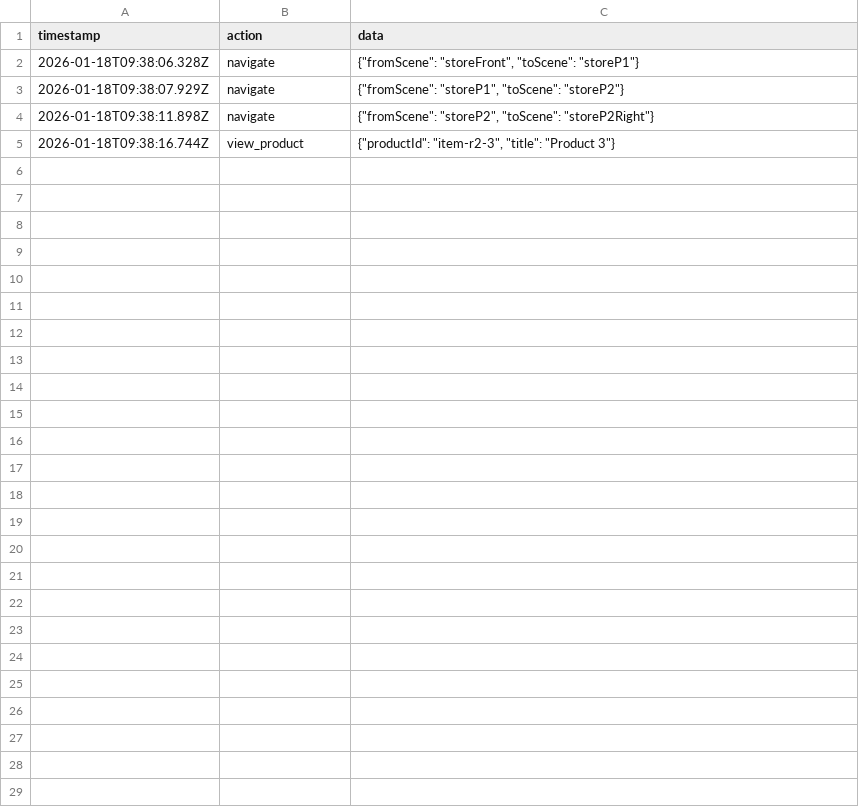
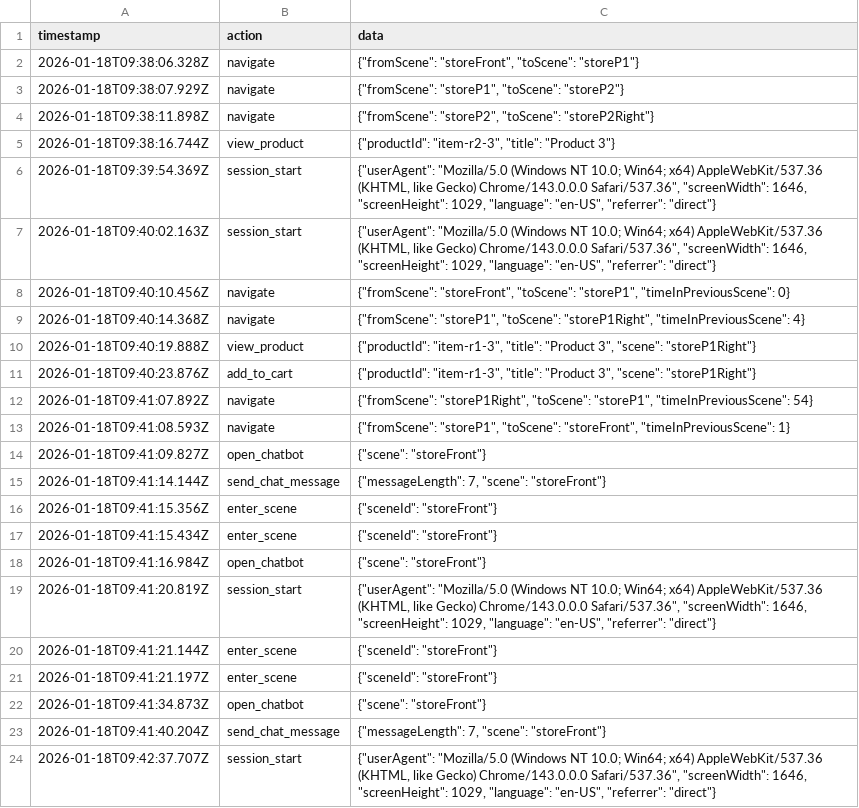
Before and after one commit to ruyot/shopiverse, a CSV file: backend/data/analytics.csv, drawn as a sheet; only a part is shown; the diff covers the shown part only.

```diff
--- a/backend/data/analytics.csv
+++ b/backend/data/analytics.csv
@@ -5 +5,20 @@ timestamp,action,data
 2026-01-18T09:38:16.744Z,view_product,"{""productId"": ""item-r2-3"", ""title"": ""Product 3""}"
+2026-01-18T09:39:54.369Z,session_start,"{""userAgent"": ""Mozilla/5.0 (Windows NT 10.0; Win64; x64) AppleWebKit/537.36 (KHTML, like Gecko) Chrome/143.0.0.0 Safari/537.36"", ""screenWidth"": 1646, ""screenHeight"": 1029, ""language"": ""en-US"", ""referrer"": ""direct""}"
+2026-01-18T09:40:02.163Z,session_start,"{""userAgent"": ""Mozilla/5.0 (Windows NT 10.0; Win64; x64) AppleWebKit/537.36 (KHTML, like Gecko) Chrome/143.0.0.0 Safari/537.36"", ""screenWidth"": 1646, ""screenHeight"": 1029, ""language"": ""en-US"", ""referrer"": ""direct""}"
+2026-01-18T09:40:10.456Z,navigate,"{""fromScene"": ""storeFront"", ""toScene"": ""storeP1"", ""timeInPreviousScene"": 0}"
+2026-01-18T09:40:14.368Z,navigate,"{""fromScene"": ""storeP1"", ""toScene"": ""storeP1Right"", ""timeInPreviousScene"": 4}"
+2026-01-18T09:40:19.888Z,view_product,"{""productId"": ""item-r1-3"", ""title"": ""Product 3"", ""scene"": ""storeP1Right""}"
+2026-01-18T09:40:23.876Z,add_to_cart,"{""productId"": ""item-r1-3"", ""title"": ""Product 3"", ""scene"": ""storeP1Right""}"
+2026-01-18T09:41:07.892Z,navigate,"{""fromScene"": ""storeP1Right"", ""toScene"": ""storeP1"", ""timeInPreviousScene"": 54}"
+2026-01-18T09:41:08.593Z,navigate,"{""fromScene"": ""storeP1"", ""toScene"": ""storeFront"", ""timeInPreviousScene"": 1}"
+2026-01-18T09:41:09.827Z,open_chatbot,"{""scene"": ""storeFront""}"
+2026-01-18T09:41:14.144Z,send_chat_message,"{""messageLength"": 7, ""scene"": ""storeFront""}"
+2026-01-18T09:41:15.356Z,enter_scene,"{""sceneId"": ""storeFront""}"
+2026-01-18T09:41:15.434Z,enter_scene,"{""sceneId"": ""storeFront""}"
+2026-01-18T09:41:16.984Z,open_chatbot,"{""scene"": ""storeFront""}"
+2026-01-18T09:41:20.819Z,session_start,"{""userAgent"": ""Mozilla/5.0 (Windows NT 10.0; Win64; x64) AppleWebKit/537.36 (KHTML, like Gecko) Chrome/143.0.0.0 Safari/537.36"", ""screenWidth"": 1646, ""screenHeight"": 1029, ""language"": ""en-US"", ""referrer"": ""direct""}"
+2026-01-18T09:41:21.144Z,enter_scene,"{""sceneId"": ""storeFront""}"
+2026-01-18T09:41:21.197Z,enter_scene,"{""sceneId"": ""storeFront""}"
+2026-01-18T09:41:34.873Z,open_chatbot,"{""scene"": ""storeFront""}"
+2026-01-18T09:41:40.204Z,send_chat_message,"{""messageLength"": 7, ""scene"": ""storeFront""}"
+2026-01-18T09:42:37.707Z,session_start,"{""userAgent"": ""Mozilla/5.0 (Windows NT 10.0; Win64; x64) AppleWebKit/537.36 (KHTML, like Gecko) Chrome/143.0.0.0 Safari/537.36"", ""screenWidth"": 1646, ""screenHeight"": 1029, ""language"": ""en-US"", ""referrer"": ""direct""}"
```
Also changed, not shown: 18 added rows elsewhere in this file, 2 other files.
